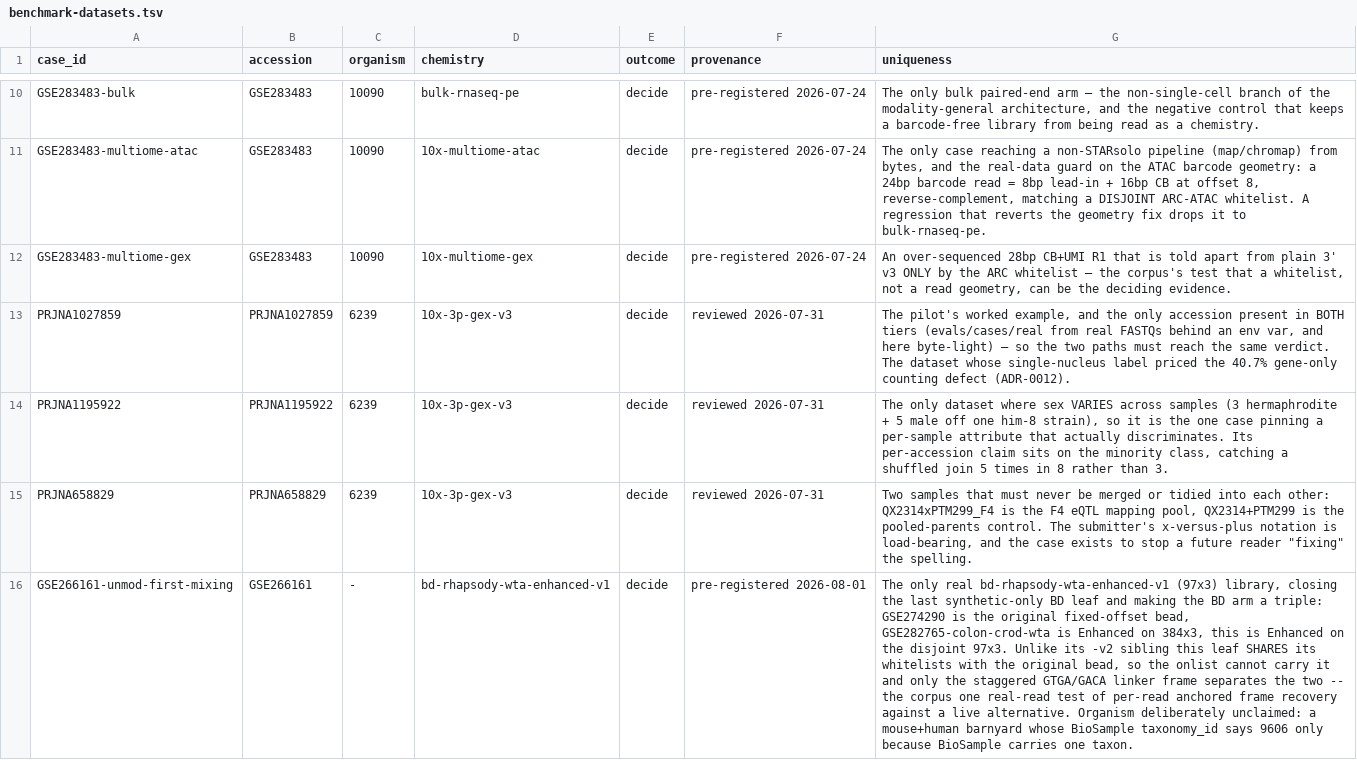
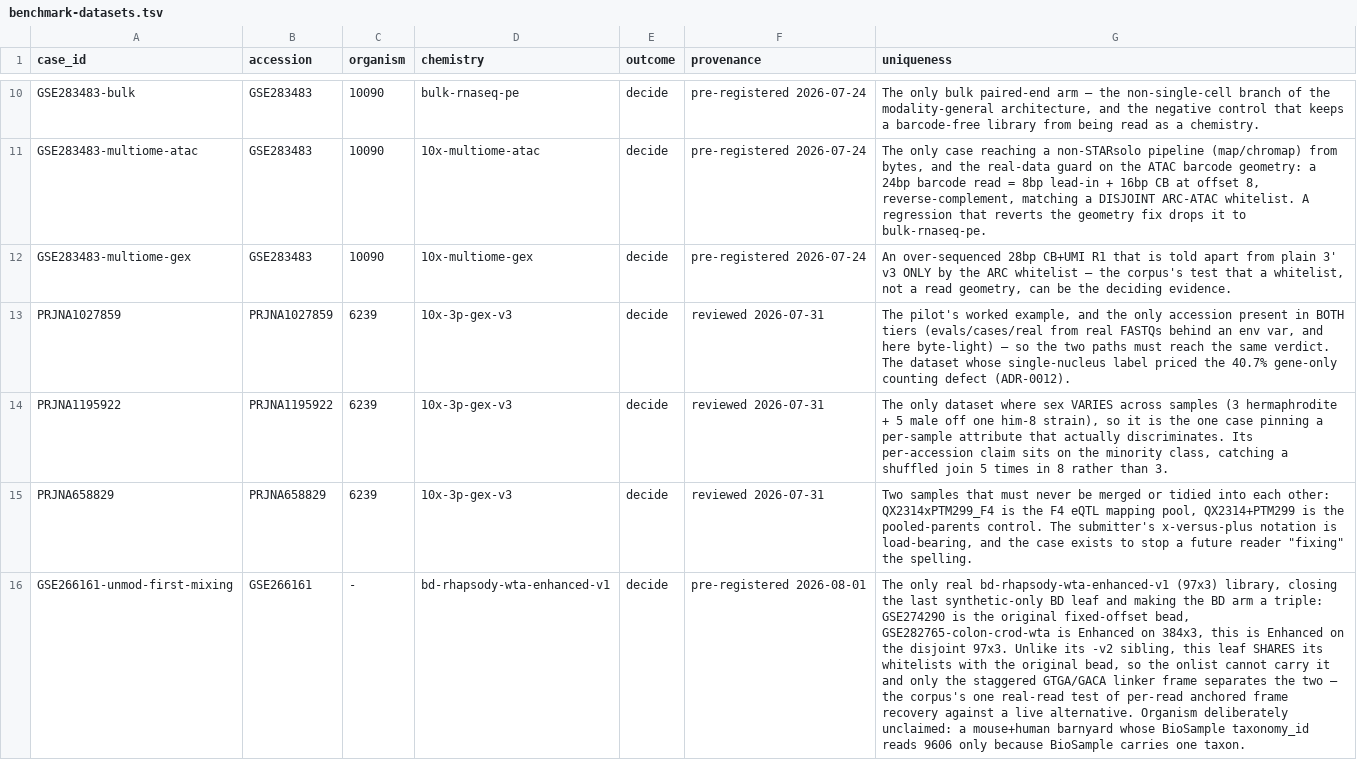
Before and after one commit to liuhlab/seqforge, a TSV file: evals/benchmark-datasets.tsv, drawn as a sheet; only a part is shown, gaps mark what is left out; the diff covers the shown part only; the diff names each change by its address in the sheet, - before the commit and + after, or states it on an @@ line.

```diff
--- a/evals/benchmark-datasets.tsv
+++ b/evals/benchmark-datasets.tsv
-G16 (uniqueness): …its -v2 sibling this leaf SHARES its whitelists with the original bead, so the onlist cannot carry it and only the staggered GTGA/GACA linker frame separates the two -- the corpus one real-read test of per-read anchored frame recovery against a live alternative. Organism deliberately unclaimed: a mouse+human barnyard whose BioSample taxonomy_id says 9606 only…
+G16 (uniqueness): …its -v2 sibling, this leaf SHARES its whitelists with the original bead, so the onlist cannot carry it and only the staggered GTGA/GACA linker frame separates the two — the corpus's one real-read test of per-read anchored frame recovery against a live alternative. Organism deliberately unclaimed: a mouse+human barnyard whose BioSample taxonomy_id reads 9606 only…
```
Also changed, not shown: 4 edited cells elsewhere in this file, 2 other files.
